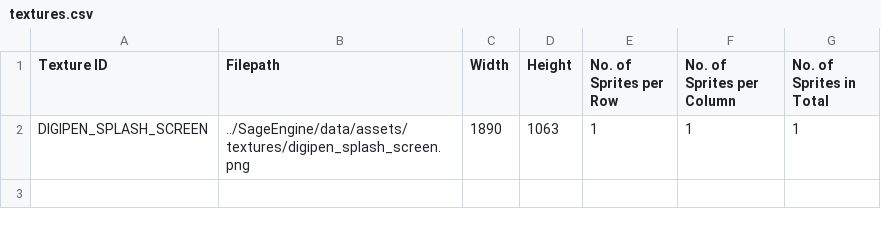
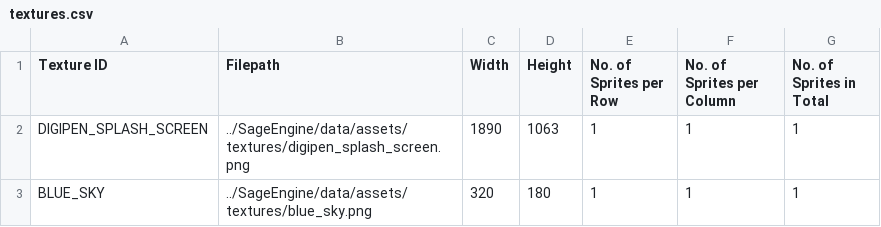
Before and after one commit to Silver1713/LittleMatchRepo, a CSV file: Sage/SageEngine/data/assets/textures.csv, drawn as a sheet; the diff names each change by its address in the sheet, - before the commit and + after, or states it on an @@ line.

Commit message:
Update textures.csv

```diff
--- a/Sage/SageEngine/data/assets/textures.csv
+++ b/Sage/SageEngine/data/assets/textures.csv
+row 3: BLUE_SKY | ../SageEngine/data/assets/textures/blue_sky.png | 320 | 180 | 1 | 1 | 1
```
